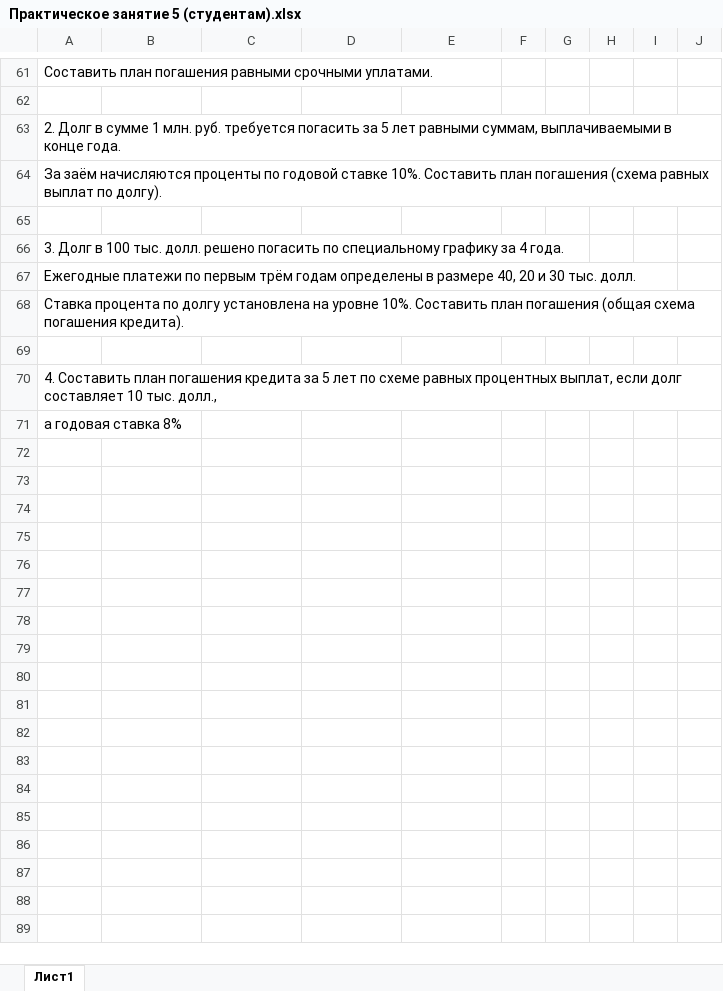
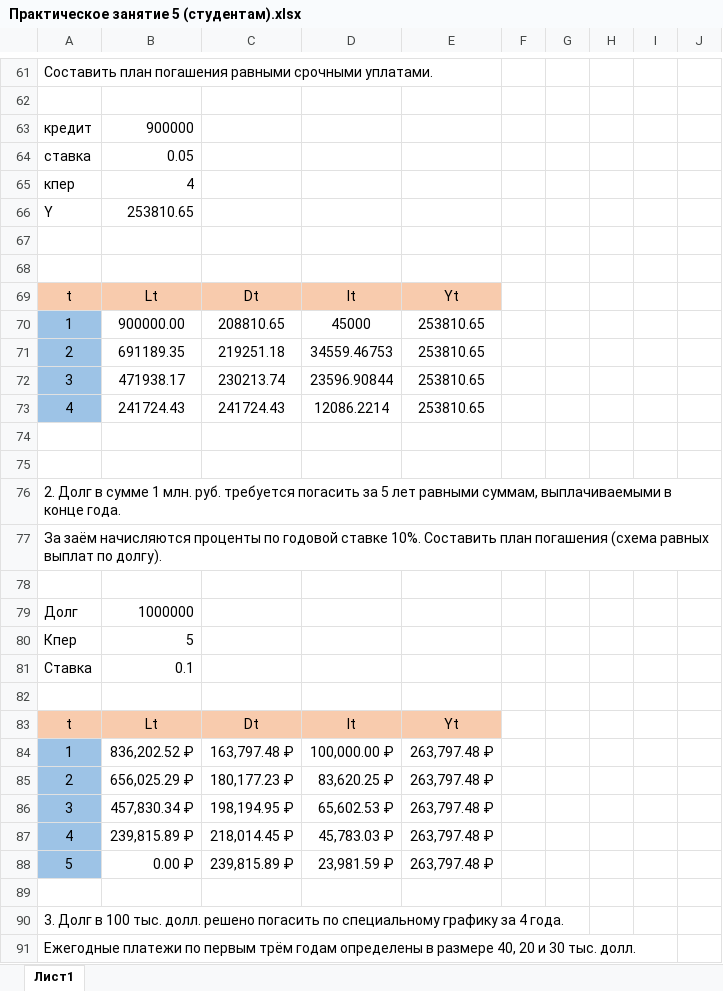
Before and after one commit to Shush1k/FA19, an Excel workbook: Course II/ЭИС/Практическое занятие 5 (студентам).xlsx, sheet Лист1, drawn as a sheet; only a part is shown, gaps mark what is left out; the shorter side is filled out with more unchanged rows; values as stored, in another font and other column widths than the file's, no borders; charts and pictures not drawn; the diff covers the shown part only; the diff names each change by its address in the sheet, - before the commit and + after, or states it on an @@ line.

```diff
--- a/Course II/ЭИС/Практическое занятие 5 (студентам).xlsx (sheet Лист1)
+++ b/Course II/ЭИС/Практическое занятие 5 (студентам).xlsx (sheet Лист1)
+row 63: кредит | 900000
+row 64: ставка | 0.05
+row 65: кпер | 4
+row 66: Y | 253810.65
+row 67: (empty)
+row 68: (empty)
+row 69: t | Lt | Dt | It | Yt
+row 70: 1 | 900000.00 | 208810.65 | 45000 | 253810.65
+row 71: 2 | 691189.35 | 219251.18 | 34559.46753 | 253810.65
+row 72: 3 | 471938.17 | 230213.74 | 23596.90844 | 253810.65
+row 73: 4 | 241724.43 | 241724.43 | 12086.2214 | 253810.65
+row 74: (empty)
+row 75: (empty)
+row 78: (empty)
+row 79: Долг | 1000000
+row 80: Кпер | 5
+row 81: Ставка | 0.1
+row 82: (empty)
+row 83: t | Lt | Dt | It | Yt
+row 84: 1 | 836,202.52 ₽ | 163,797.48 ₽ | 100,000.00 ₽ | 263,797.48 ₽
+row 85: 2 | 656,025.29 ₽ | 180,177.23 ₽ | 83,620.25 ₽ | 263,797.48 ₽
+row 86: 3 | 457,830.34 ₽ | 198,194.95 ₽ | 65,602.53 ₽ | 263,797.48 ₽
+row 87: 4 | 239,815.89 ₽ | 218,014.45 ₽ | 45,783.03 ₽ | 263,797.48 ₽
+row 88: 5 | 0.00 ₽ | 239,815.89 ₽ | 23,981.59 ₽ | 263,797.48 ₽
```
Also changed, not shown: 26 added rows elsewhere in this sheet, charts or pictures.
